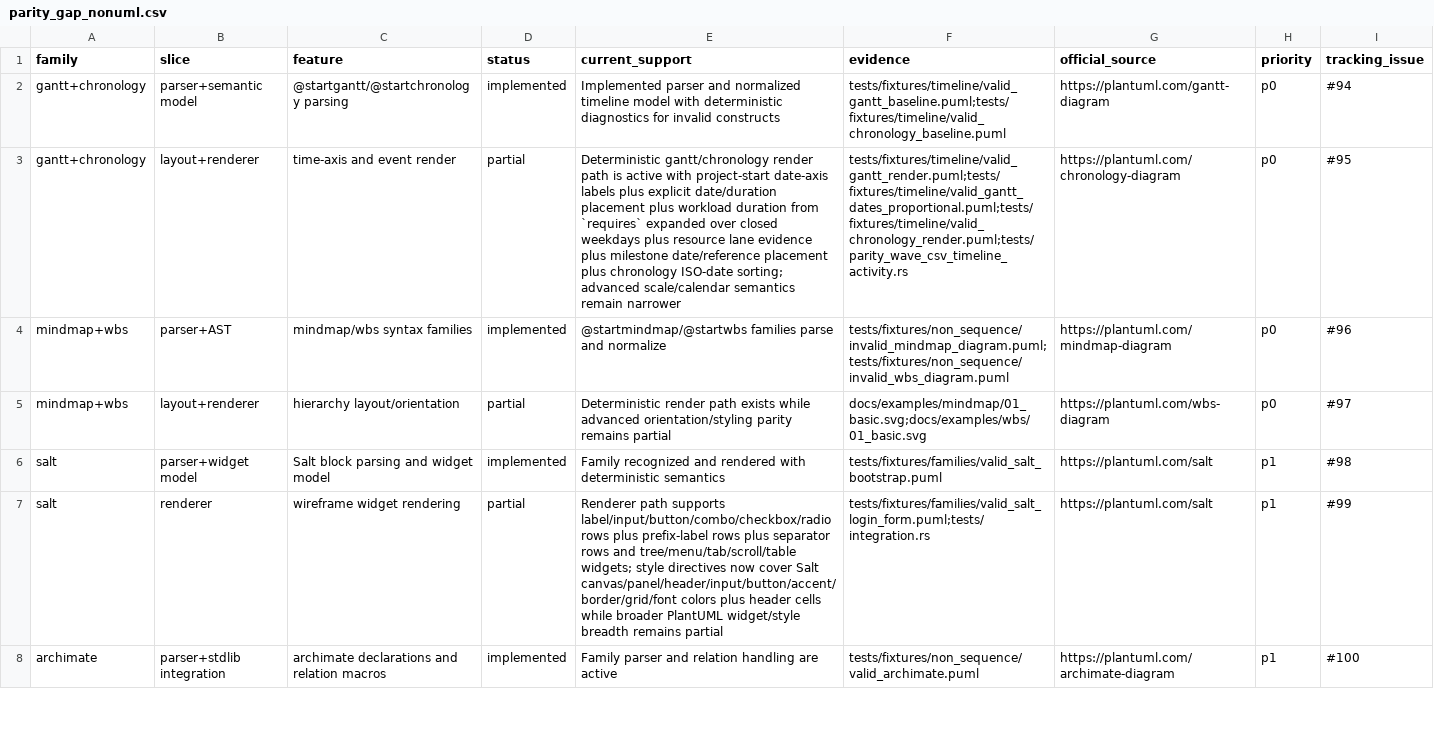
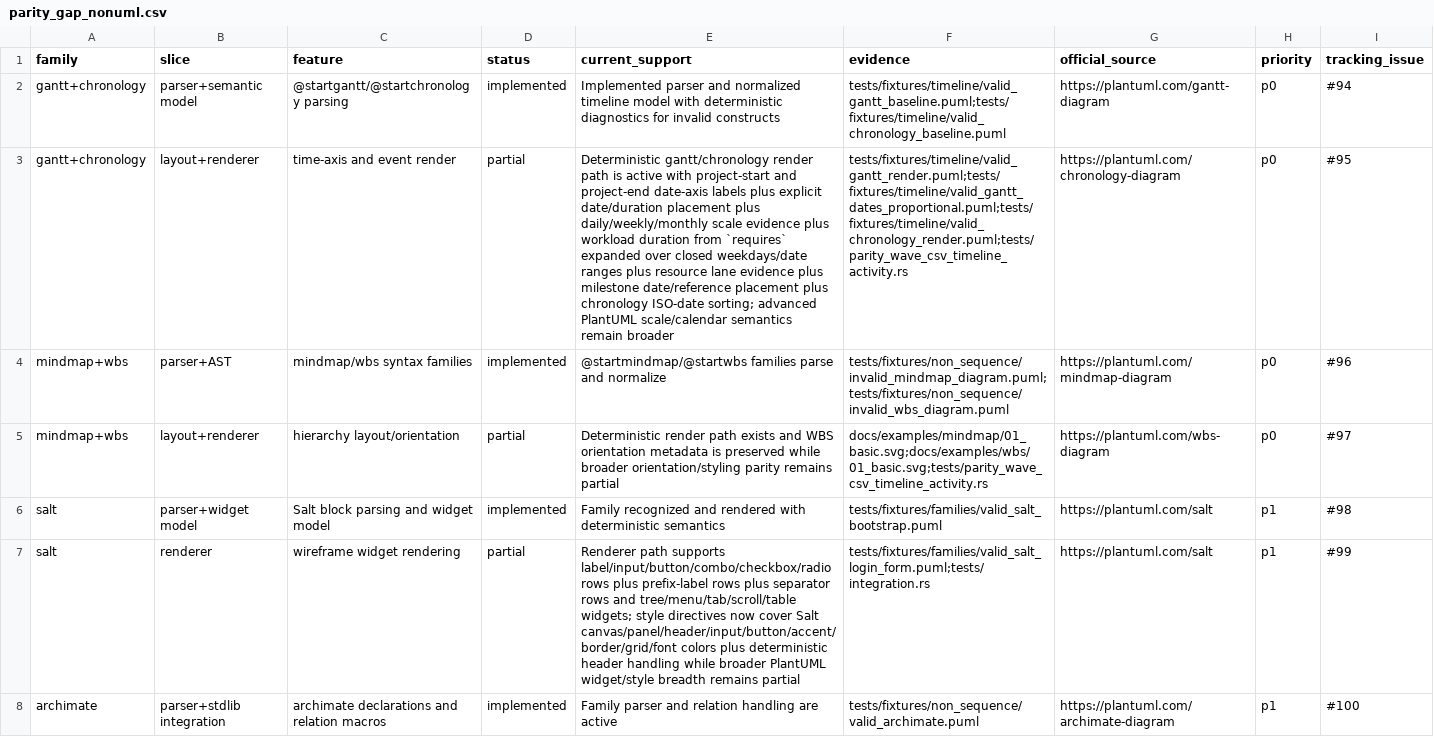
Before and after one commit to alliecatowo/puml, a CSV file: docs/audits/parity_gap_nonuml.csv, drawn as a sheet; only a part is shown; the diff covers the shown part only; the diff names each change by its address in the sheet, - before the commit and + after, or states it on an @@ line.

Commit message:
feat: expand plantuml parity breadth

```diff
--- a/docs/audits/parity_gap_nonuml.csv
+++ b/docs/audits/parity_gap_nonuml.csv
-E3 (current_support): …with project-start date-axis labels plus explicit date/duration placement plus workload duration from `requires` expanded over closed weekdays plus resource lane evidence plus milestone date/reference placement plus chronology ISO-date sorting; advanced scale/calendar semantics remain narrower
+E3 (current_support): …with project-start and project-end date-axis labels plus explicit date/duration placement plus daily/weekly/monthly scale evidence plus workload duration from `requires` expanded over closed weekdays/date ranges plus resource lane evidence plus milestone date/reference placement plus chronology ISO-date sorting; advanced PlantUML scale/calendar semantics remain broader
-E5 (current_support): …path exists while advanced orientation/styling parity…
+E5 (current_support): …path exists and WBS orientation metadata is preserved while broader orientation/styling parity…
-F5 (evidence): docs/examples/mindmap/01_basic.svg;docs/examples/wbs/01_basic.svg
+F5 (evidence): docs/examples/mindmap/01_basic.svg;docs/examples/wbs/01_basic.svg;tests/parity_wave_csv_timeline_activity.rs
-E7 (current_support): …colors plus header cells while broader…
+E7 (current_support): …colors plus deterministic header handling while broader…
```
Also changed, not shown: 4 edited cells elsewhere in this file, docs/audits/parity_gap_core.csv, 16 other files.
